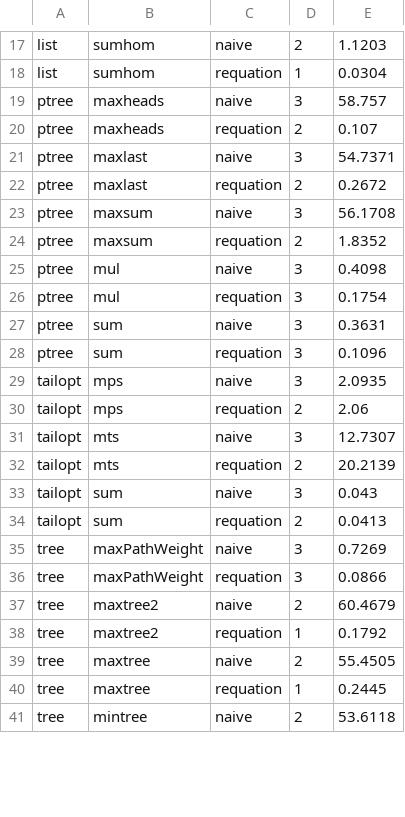
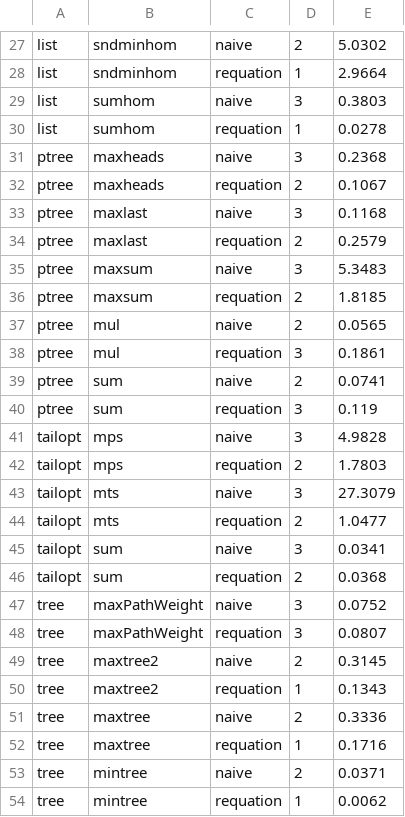
Before and after one commit to synduce/Synduce, a CSV file: benchmarks/results.csv, drawn as a sheet; only a part is shown, gaps mark what is left out; addresses are those after the commit; the diff covers the shown part only; the diff names each change by its address in the sheet, - before the commit and + after, or states it on an @@ line.

Commit message:
Adjusting algorithms, benchmarks.

```diff
--- a/benchmarks/results.csv
+++ b/benchmarks/results.csv
-B27: sumhom
+B27: sndminhom
-E27: 1.1203
+E27: 5.0302
+row 28: list | sndminhom | requation | 1 | 2.9664
+row 29: list | sumhom | naive | 3 | 0.3803
-E30: 0.0304
+E30: 0.0278
-E31: 58.757
+E31: 0.2368
-E32: 0.107
+E32: 0.1067
-E33: 54.7371
+E33: 0.1168
-E34: 0.2672
+E34: 0.2579
-E35: 56.1708
+E35: 5.3483
-E36: 1.8352
+E36: 1.8185
-D37: 3
+D37: 2
-E37: 0.4098
+E37: 0.0565
-E38: 0.1754
+E38: 0.1861
-D39: 3
+D39: 2
-E39: 0.3631
+E39: 0.0741
-E40: 0.1096
+E40: 0.119
-E41: 2.0935
+E41: 4.9828
-E42: 2.06
+E42: 1.7803
-E43: 12.7307
+E43: 27.3079
-E44: 20.2139
+E44: 1.0477
-E45: 0.043
+E45: 0.0341
-E46: 0.0413
+E46: 0.0368
-E47: 0.7269
+E47: 0.0752
-E48: 0.0866
+E48: 0.0807
-E49: 60.4679
+E49: 0.3145
-E50: 0.1792
+E50: 0.1343
-E51: 55.4505
+E51: 0.3336
-E52: 0.2445
+E52: 0.1716
-E53: 53.6118
+E53: 0.0371
+row 54: tree | mintree | requation | 1 | 0.0062
```
Also changed, not shown: 16 added rows, 1 removed row and 35 edited cells elsewhere in this file, 18 other files.
